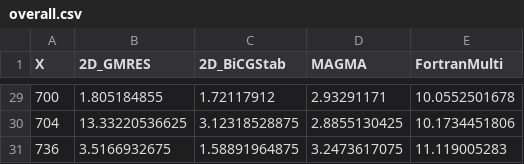
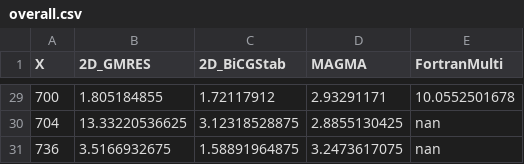
Before and after one commit to ericwolter/rigidfibers_kth, a CSV file: docs/paper/benchmarks/overall.csv, drawn as a sheet; only a part is shown, gaps mark what is left out; the diff covers the shown part only.

```diff
--- a/docs/paper/benchmarks/overall.csv
+++ b/docs/paper/benchmarks/overall.csv
@@ -29,3 +29,3 @@ X	2D_GMRES	2D_BiCGStab	MAGMA	FortranMulti
 700	1.805184855	1.72117912	2.93291171	10.0552501678
-704	13.33220536625	3.12318528875	2.8855130425	10.1734451806
-736	3.5166932675	1.58891964875	3.2473617075	11.119005283
+704	13.33220536625	3.12318528875	2.8855130425	nan
+736	3.5166932675	1.58891964875	3.2473617075	nan
```
Also changed, not shown: 21 edited cells elsewhere in this file, 3 other files.
